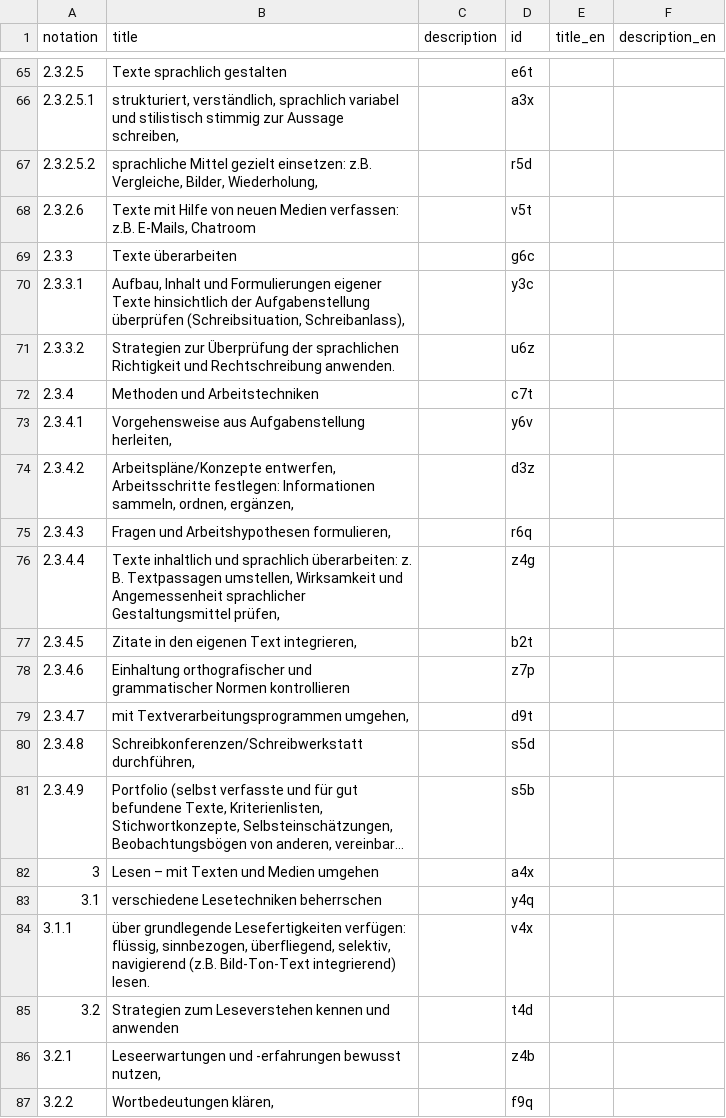
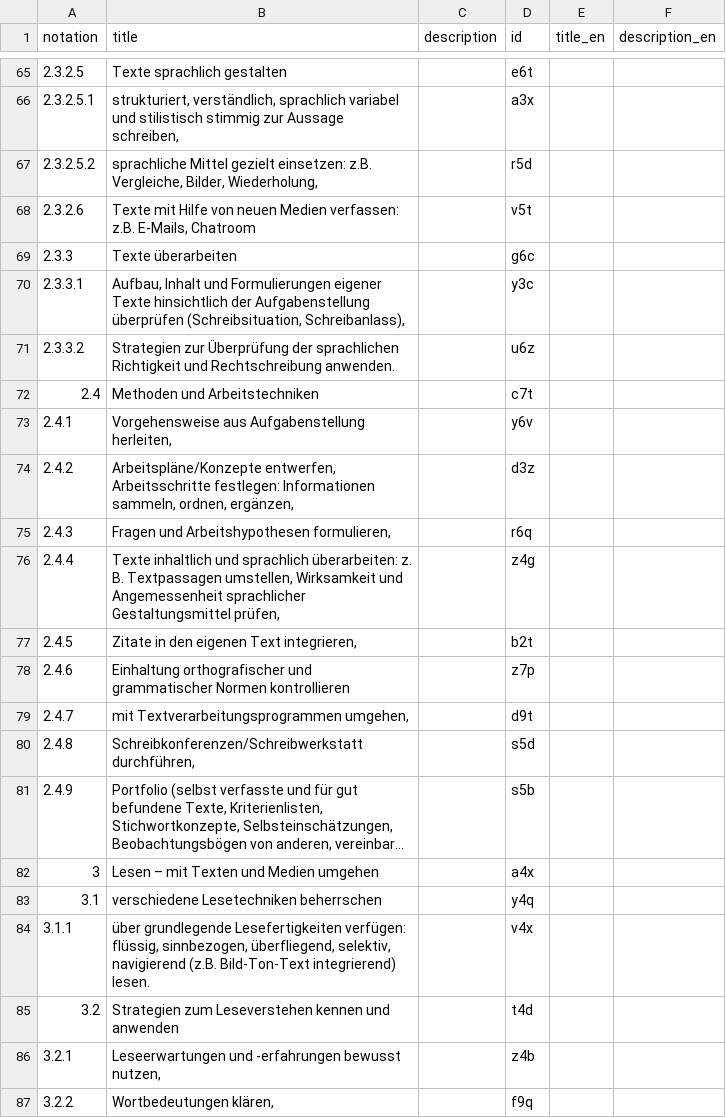
Before and after one commit to iqb-vocabs/v31, a CSV file: csv/k1_Standards_Kompetenzbereiche.csv, drawn as a sheet; only a part is shown, gaps mark what is left out; long unchanged cells end in …; the diff names each change by its address in the sheet, - before the commit and + after, or states it on an @@ line.

Commit message:
Update notation

```diff
--- a/csv/k1_Standards_Kompetenzbereiche.csv
+++ b/csv/k1_Standards_Kompetenzbereiche.csv
-A72 (notation): 2.3.4
+A72 (notation): 2.4
-A73 (notation): 2.3.4.1
+A73 (notation): 2.4.1
-A74 (notation): 2.3.4.2
+A74 (notation): 2.4.2
-A75 (notation): 2.3.4.3
+A75 (notation): 2.4.3
-A76 (notation): 2.3.4.4
+A76 (notation): 2.4.4
-A77 (notation): 2.3.4.5
+A77 (notation): 2.4.5
-A78 (notation): 2.3.4.6
+A78 (notation): 2.4.6
-A79 (notation): 2.3.4.7
+A79 (notation): 2.4.7
-A80 (notation): 2.3.4.8
+A80 (notation): 2.4.8
-A81 (notation): 2.3.4.9
+A81 (notation): 2.4.9
```
Also changed, not shown: 1 other file.
